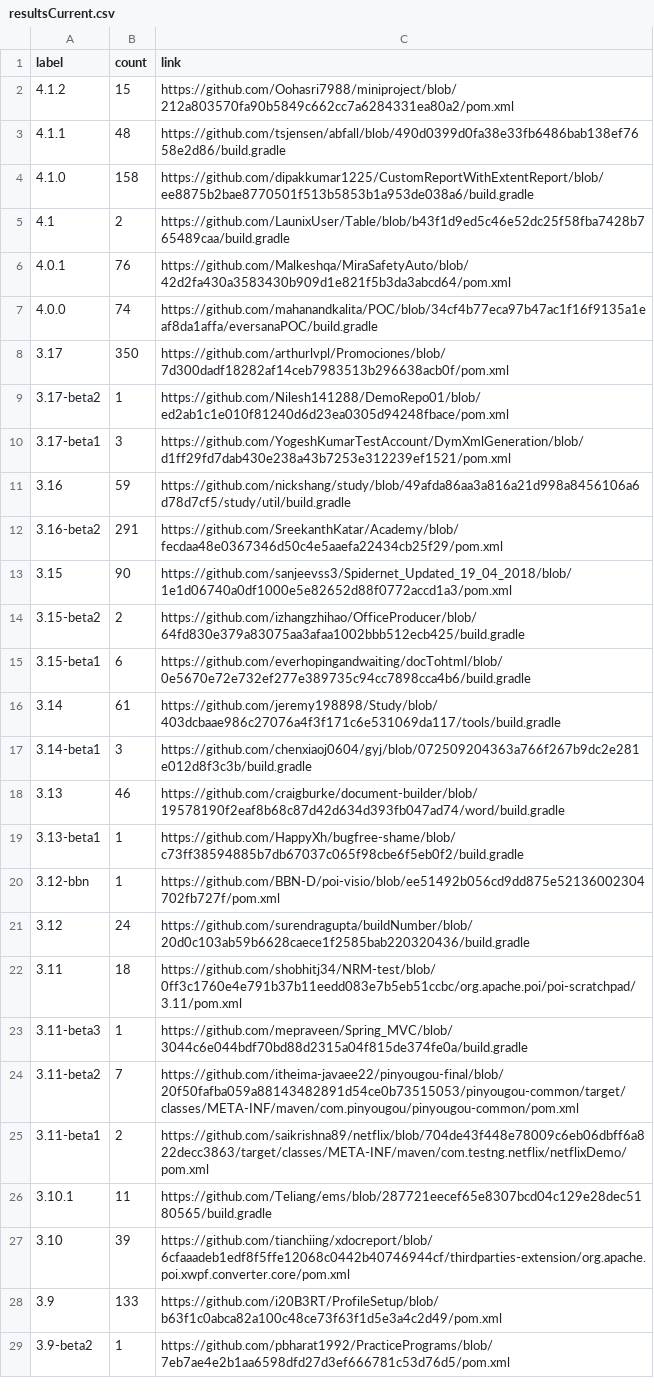
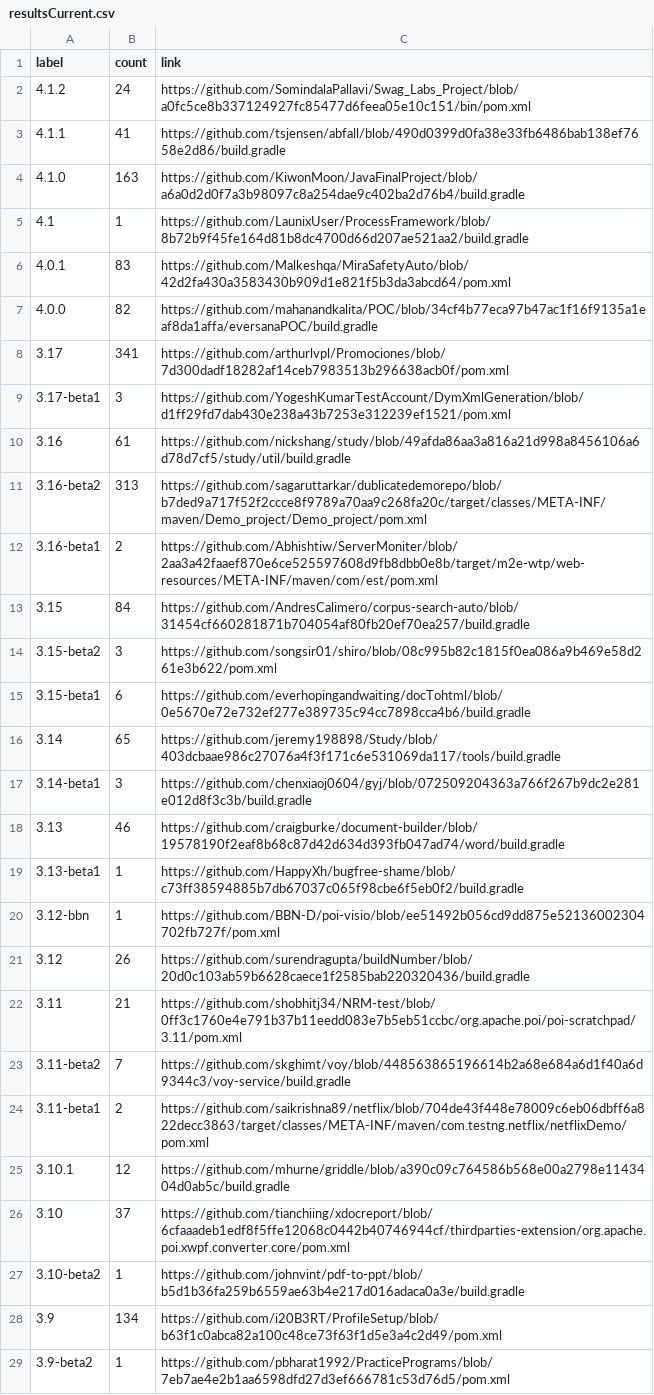
Before and after one commit to centic9/github-version-statistics, a CSV file: docs/resultsCurrent.csv, drawn as a sheet; only a part is shown; the diff covers the shown part only.

```diff
--- a/docs/resultsCurrent.csv
+++ b/docs/resultsCurrent.csv
@@ -1,17 +1,17 @@
 label,count,link
-4.1.2,15,https://github.com/Oohasri7988/miniproject/blob/212a803570fa90b5849c662cc7a6284331ea80a2/pom.xml
-4.1.1,48,https://github.com/tsjensen/abfall/blob/490d0399d0fa38e33fb6486bab138ef7658e2d86/build.gradle
-4.1.0,158,https://github.com/dipakkumar1225/CustomReportWithExtentReport/blob/ee8875b2bae8770501f513b5853b1a953de038a6/build.gradle
-4.1,2,https://github.com/LaunixUser/Table/blob/b43f1d9ed5c46e52dc25f58fba7428b765489caa/build.gradle
-4.0.1,76,https://github.com/Malkeshqa/MiraSafetyAuto/blob/42d2fa430a3583430b909d1e821f5b3da3abcd64/pom.xml
-4.0.0,74,https://github.com/mahanandkalita/POC/blob/34cf4b77eca97b47ac1f16f9135a1eaf8da1affa/eversanaPOC/build.gradle
-3.17,350,https://github.com/arthurlvpl/Promociones/blob/7d300dadf18282af14ceb7983513b296638acb0f/pom.xml
-3.17-beta2,1,https://github.com/Nilesh141288/DemoRepo01/blob/ed2ab1c1e010f81240d6d23ea0305d94248fbace/pom.xml
+4.1.2,24,https://github.com/SomindalaPallavi/Swag_Labs_Project/blob/a0fc5ce8b337124927fc85477d6feea05e10c151/bin/pom.xml
+4.1.1,41,https://github.com/tsjensen/abfall/blob/490d0399d0fa38e33fb6486bab138ef7658e2d86/build.gradle
+4.1.0,163,https://github.com/KiwonMoon/JavaFinalProject/blob/a6a0d2d0f7a3b98097c8a254dae9c402ba2d76b4/build.gradle
+4.1,1,https://github.com/LaunixUser/ProcessFramework/blob/8b72b9f45fe164d81b8dc4700d66d207ae521aa2/build.gradle
+4.0.1,83,https://github.com/Malkeshqa/MiraSafetyAuto/blob/42d2fa430a3583430b909d1e821f5b3da3abcd64/pom.xml
+4.0.0,82,https://github.com/mahanandkalita/POC/blob/34cf4b77eca97b47ac1f16f9135a1eaf8da1affa/eversanaPOC/build.gradle
+3.17,341,https://github.com/arthurlvpl/Promociones/blob/7d300dadf18282af14ceb7983513b296638acb0f/pom.xml
 3.17-beta1,3,https://github.com/YogeshKumarTestAccount/DymXmlGeneration/blob/d1ff29fd7dab430e238a43b7253e312239ef1521/pom.xml
-3.16,59,https://github.com/nickshang/study/blob/49afda86aa3a816a21d998a8456106a6d78d7cf5/study/util/build.gradle
-3.16-beta2,291,https://github.com/SreekanthKatar/Academy/blob/fecdaa48e0367346d50c4e5aaefa22434cb25f29/pom.xml
-3.15,90,https://github.com/sanjeevss3/Spidernet_Updated_19_04_2018/blob/1e1d06740a0df1000e5e82652d88f0772accd1a3/pom.xml
-3.15-beta2,2,https://github.com/izhangzhihao/OfficeProducer/blob/64fd830e379a83075aa3afaa1002bbb512ecb425/build.gradle
+3.16,61,https://github.com/nickshang/study/blob/49afda86aa3a816a21d998a8456106a6d78d7cf5/study/util/build.gradle
+3.16-beta2,313,https://github.com/sagaruttarkar/dublicatedemorepo/blob/b7ded9a717f52f2ccce8f9789a70aa9c268fa20c/target/classes/META-INF/maven/Demo_project/Demo_project/pom.xml
+3.16-beta1,2,https://github.com/Abhishtiw/ServerMoniter/blob/2aa3a42faaef870e6ce525597608d9fb8dbb0e8b/target/m2e-wtp/web-resources/META-INF/maven/com/est/pom.xml
+3.15,84,https://github.com/AndresCalimero/corpus-search-auto/blob/31454cf660281871b704054af80fb20ef70ea257/build.gradle
+3.15-beta2,3,https://github.com/songsir01/shiro/blob/08c995b82c1815f0ea086a9b469e58d261e3b622/pom.xml
 3.15-beta1,6,https://github.com/everhopingandwaiting/docTohtml/blob/0e5670e72e732ef277e389735c94cc7898cca4b6/build.gradle
-3.14,61,https://github.com/jeremy198898/Study/blob/403dcbaae986c27076a4f3f171c6e531069da117/tools/build.gradle
+3.14,65,https://github.com/jeremy198898/Study/blob/403dcbaae986c27076a4f3f171c6e531069da117/tools/build.gradle
 3.14-beta1,3,https://github.com/chenxiaoj0604/gyj/blob/072509204363a766f267b9dc2e281e012d8f3c3b/build.gradle
@@ -20,10 +20,10 @@ label,count,link
 3.12-bbn,1,https://github.com/BBN-D/poi-visio/blob/ee51492b056cd9dd875e52136002304702fb727f/pom.xml
-3.12,24,https://github.com/surendragupta/buildNumber/blob/20d0c103ab59b6628caece1f2585bab220320436/build.gradle
-3.11,18,https://github.com/shobhitj34/NRM-test/blob/0ff3c1760e4e791b37b11eedd083e7b5eb51ccbc/org.apache.poi/poi-scratchpad/3.11/pom.xml
-3.11-beta3,1,https://github.com/mepraveen/Spring_MVC/blob/3044c6e044bdf70bd88d2315a04f815de374fe0a/build.gradle
-3.11-beta2,7,https://github.com/itheima-javaee22/pinyougou-final/blob/20f50fafba059a88143482891d54ce0b73515053/pinyougou-common/target/classes/META-INF/maven/com.pinyougou/pinyougou-common/pom.xml
+3.12,26,https://github.com/surendragupta/buildNumber/blob/20d0c103ab59b6628caece1f2585bab220320436/build.gradle
+3.11,21,https://github.com/shobhitj34/NRM-test/blob/0ff3c1760e4e791b37b11eedd083e7b5eb51ccbc/org.apache.poi/poi-scratchpad/3.11/pom.xml
+3.11-beta2,7,https://github.com/skghimt/voy/blob/448563865196614b2a68e684a6d1f40a6d9344c3/voy-service/build.gradle
 3.11-beta1,2,https://github.com/saikrishna89/netflix/blob/704de43f448e78009c6eb06dbff6a822decc3863/target/classes/META-INF/maven/com.testng.netflix/netflixDemo/pom.xml
-3.10.1,11,https://github.com/Teliang/ems/blob/287721eecef65e8307bcd04c129e28dec5180565/build.gradle
-3.10,39,https://github.com/tianchiing/xdocreport/blob/6cfaaadeb1edf8f5ffe12068c0442b40746944cf/thirdparties-extension/org.apache.poi.xwpf.converter.core/pom.xml
-3.9,133,https://github.com/i20B3RT/ProfileSetup/blob/b63f1c0abca82a100c48ce73f63f1d5e3a4c2d49/pom.xml
+3.10.1,12,https://github.com/mhurne/griddle/blob/a390c09c764586b568e00a2798e1143404d0ab5c/build.gradle
+3.10,37,https://github.com/tianchiing/xdocreport/blob/6cfaaadeb1edf8f5ffe12068c0442b40746944cf/thirdparties-extension/org.apache.poi.xwpf.converter.core/pom.xml
+3.10-beta2,1,https://github.com/johnvint/pdf-to-ppt/blob/b5d1b36fa259b6559ae63b4e217d016adaca0a3e/build.gradle
+3.9,134,https://github.com/i20B3RT/ProfileSetup/blob/b63f1c0abca82a100c48ce73f63f1d5e3a4c2d49/pom.xml
 3.9-beta2,1,https://github.com/pbharat1992/PracticePrograms/blob/7eb7ae4e2b1aa6598dfd27d3ef666781c53d76d5/pom.xml
```
Also changed, not shown: 1 added row and 4 edited cells elsewhere in this file, docs/_data/versionChanges.csv, docs/resultsAll.csv, 5 other files.
